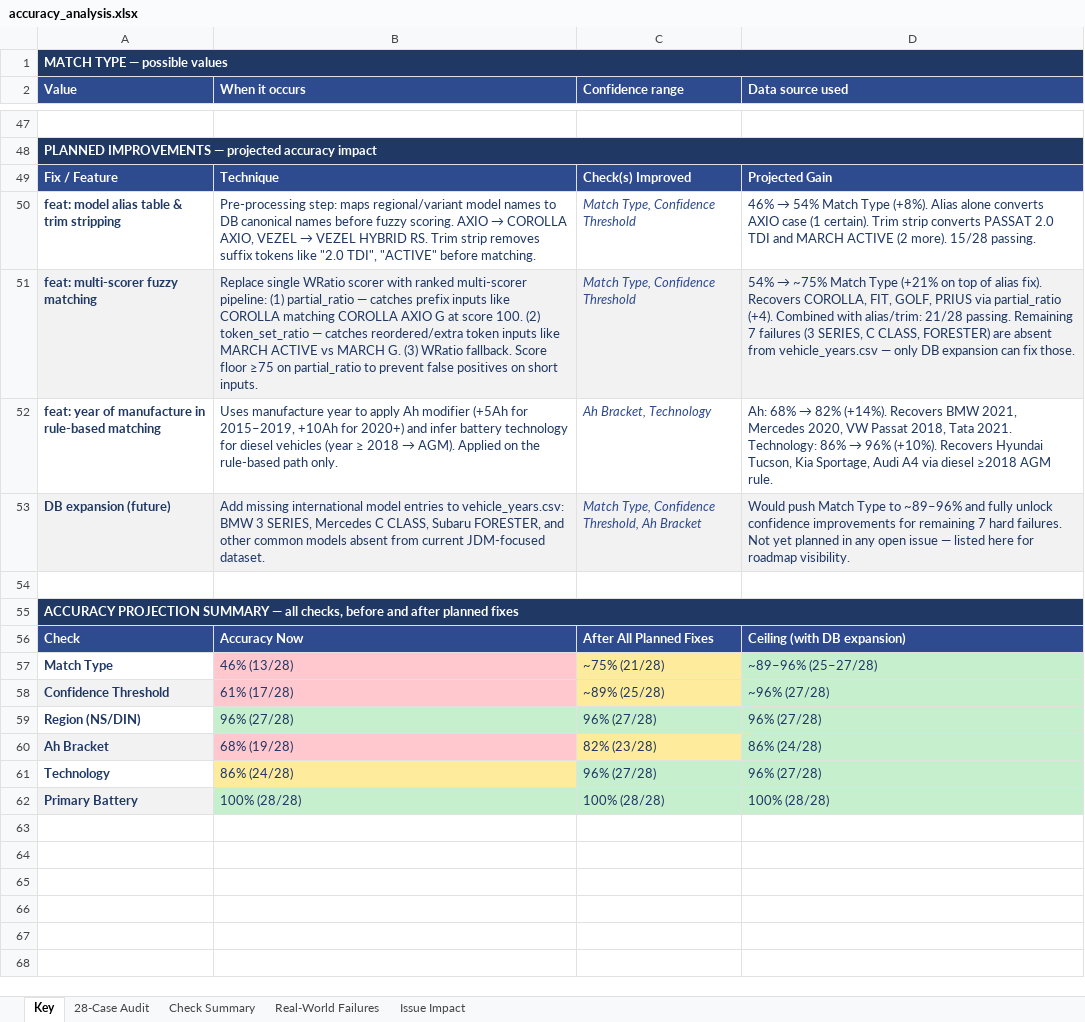
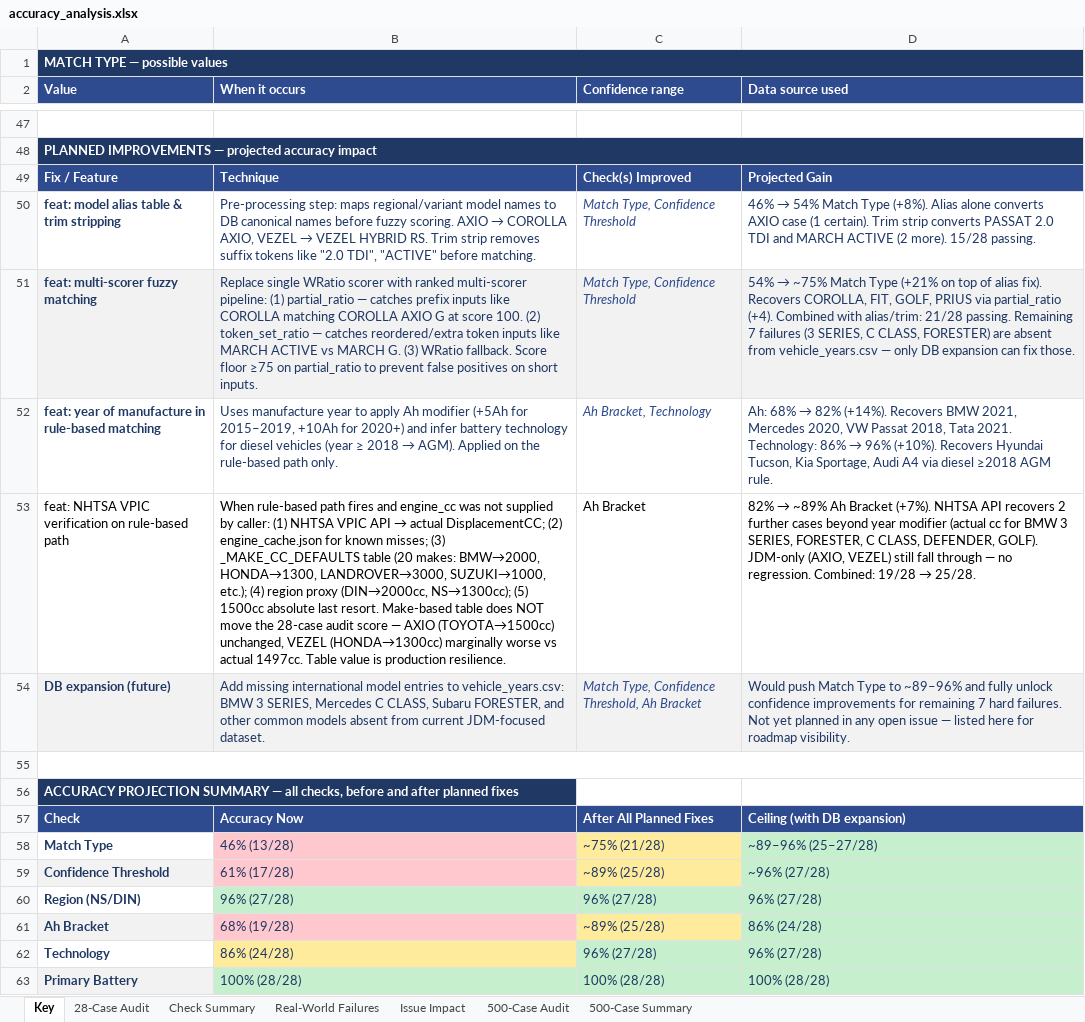
Before and after one commit to em-brandon/Chloride-Exide-KE-Battery-Finder-Web-App, an Excel workbook: accuracy_analysis.xlsx, sheet Key, drawn as a sheet; only a part is shown, gaps mark what is left out; values as stored, in another font and other column widths than the file's, no borders; removed rows and columns are numbered as before the commit, all else as after; the diff names each change by its address in the sheet, - before the commit and + after, or states it on an @@ line.

```diff
--- a/accuracy_analysis.xlsx (sheet Key)
+++ b/accuracy_analysis.xlsx (sheet Key)
+sheet tab: 500-Case Audit
+sheet tab: 500-Case Summary
+row 53: feat: NHTSA VPIC verification on rule-based path | When rule-based path fires and engine_cc was not supplied by caller: (1) NHTSA VPIC API → actual DisplacementCC; (2) engine_cache.json for known misses; (3) _MAKE_CC_DEFAULTS table (20 makes: BMW→2000, HONDA→1300, LANDROVER→3000, SUZUKI→1000, etc.); (4) region proxy (DIN→2000cc, NS→1300cc); (5) 1500cc absolute last resort. Make-based table does NOT move the 28-case audit score — AXIO (TOYOTA→1500cc) unchanged, VEZEL (HONDA→1300cc) marginally worse vs actual 1497cc. Table value is production resilience. | Ah Bracket | 82% → ~89% Ah Bracket (+7%). NHTSA API recovers 2 further cases beyond year modifier (actual cc for BMW 3 SERIES, FORESTER, C CLASS, DEFENDER, GOLF). JDM-only (AXIO, VEZEL) still fall through — no regression. Combined: 19/28 → 25/28.
+A55:D55 merged
-A55:D55 merged
-C61 (Confidence range): 82% (23/28)
+C61 (Confidence range): ~89% (25/28)
```
Also changed, not shown: sheet Check Summary, sheet 28-Case Audit, 1 other file.
